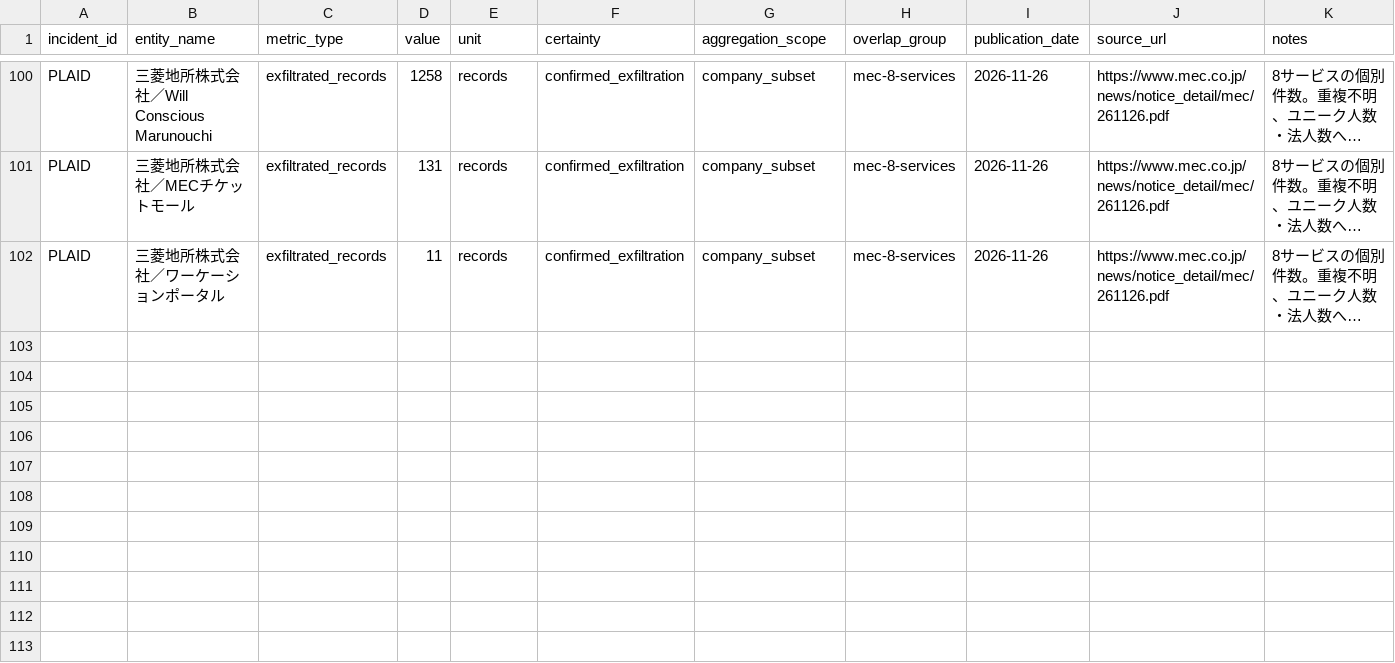
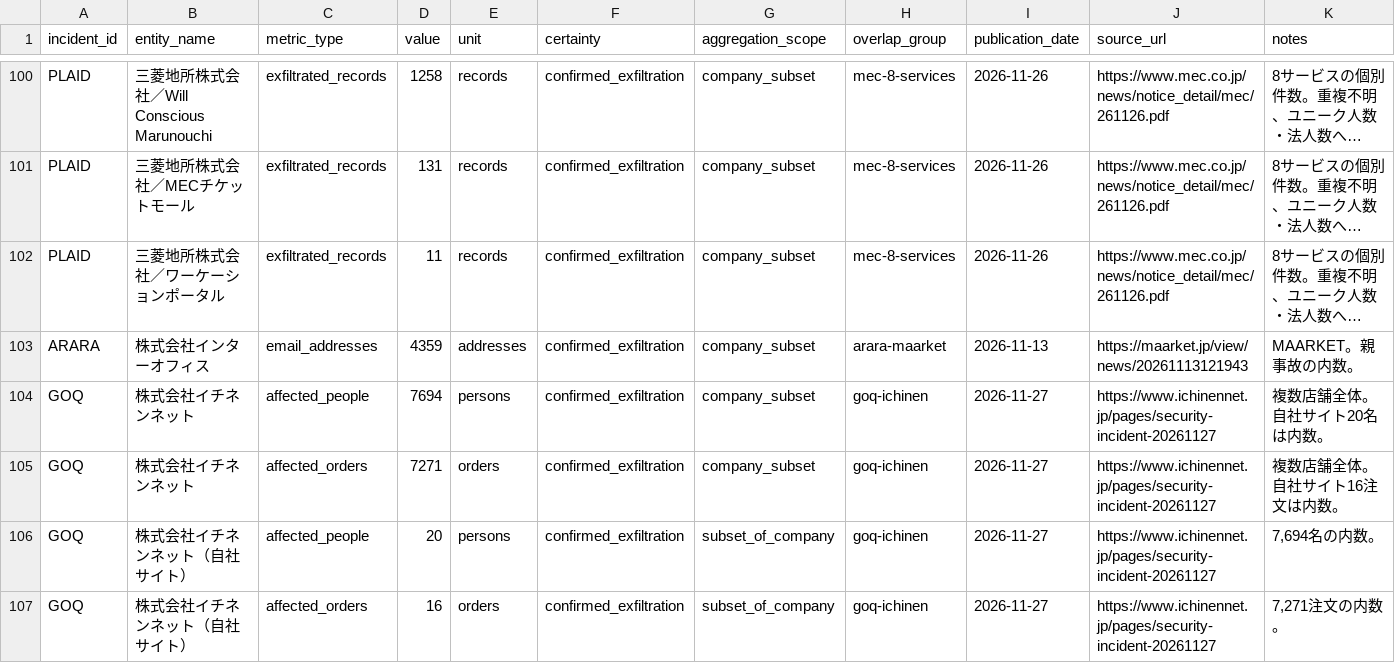
Before and after one commit to recuon/threat-intel-osint-dashboard, a CSV file: supplier-incident-atlas/impact-metrics.csv, drawn as a sheet; only a part is shown, gaps mark what is left out; long unchanged cells end in …; the diff names each change by its address in the sheet, - before the commit and + after, or states it on an @@ line.

```diff
--- a/supplier-incident-atlas/impact-metrics.csv
+++ b/supplier-incident-atlas/impact-metrics.csv
+row 103: ARARA | 株式会社インターオフィス | email_addresses | 4359 | addresses | confirmed_exfiltration | company_subset | arara-maarket | 2026-11-13 | https://maarket.jp/view/news/20261113121943 | MAARKET。親事故の内数。
+row 104: GOQ | 株式会社イチネンネット | affected_people | 7694 | persons | confirmed_exfiltration | company_subset | goq-ichinen | 2026-11-27 | https://www.ichinennet.jp/pages/security-incident-20261127 | 複数店舗全体。自社サイト20名は内数。
+row 105: GOQ | 株式会社イチネンネット | affected_orders | 7271 | orders | confirmed_exfiltration | company_subset | goq-ichinen | 2026-11-27 | https://www.ichinennet.jp/pages/security-incident-20261127 | 複数店舗全体。自社サイト16注文は内数。
+row 106: GOQ | 株式会社イチネンネット（自社サイト） | affected_people | 20 | persons | confirmed_exfiltration | subset_of_company | goq-ichinen | 2026-11-27 | https://www.ichinennet.jp/pages/security-incident-20261127 | 7,694名の内数。
+row 107: GOQ | 株式会社イチネンネット（自社サイト） | affected_orders | 16 | orders | confirmed_exfiltration | subset_of_company | goq-ichinen | 2026-11-27 | https://www.ichinennet.jp/pages/security-incident-20261127 | 7,271注文の内数。
```
Also changed, not shown: supplier-incident-atlas/data.csv, supplier-incident-atlas/impact-evidence.csv, 2 other files.
